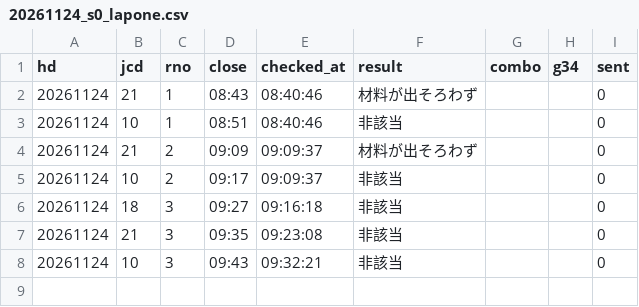
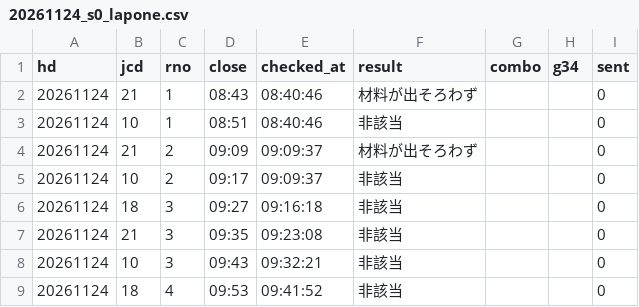
Before and after one commit to tatumibanno-arch/verbose-engine, a CSV file: data/live/log/20261124_s0_lapone.csv, drawn as a sheet; the diff names each change by its address in the sheet, - before the commit and + after, or states it on an @@ line.

```diff
--- a/data/live/log/20261124_s0_lapone.csv
+++ b/data/live/log/20261124_s0_lapone.csv
+row 9: 20261124 | 18 | 4 | 09:53 | 09:41:52 | 非該当 |  |  | 0
```
Also changed, not shown: 3 other files.
